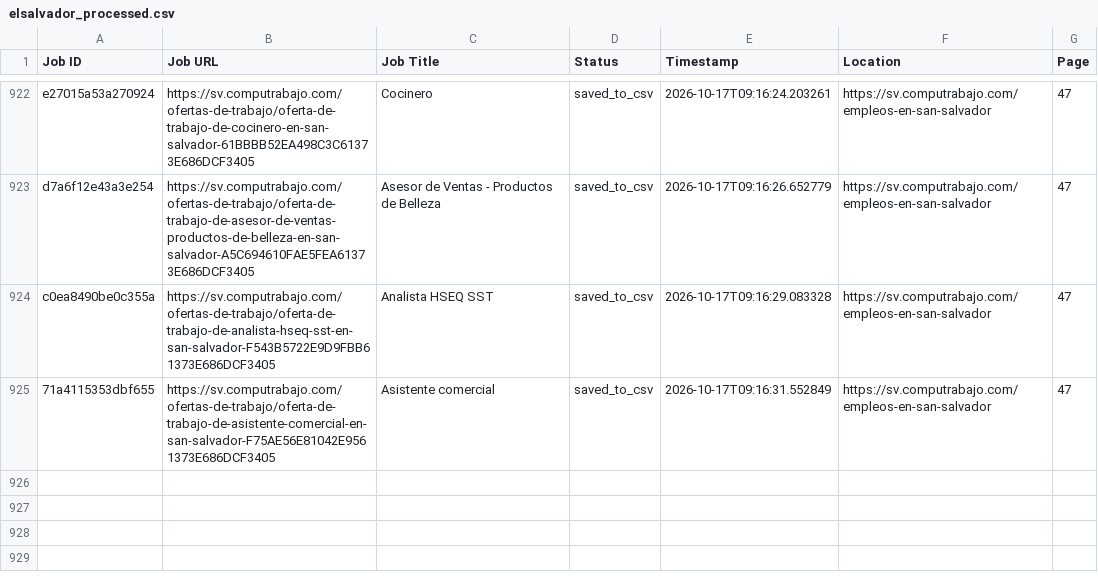
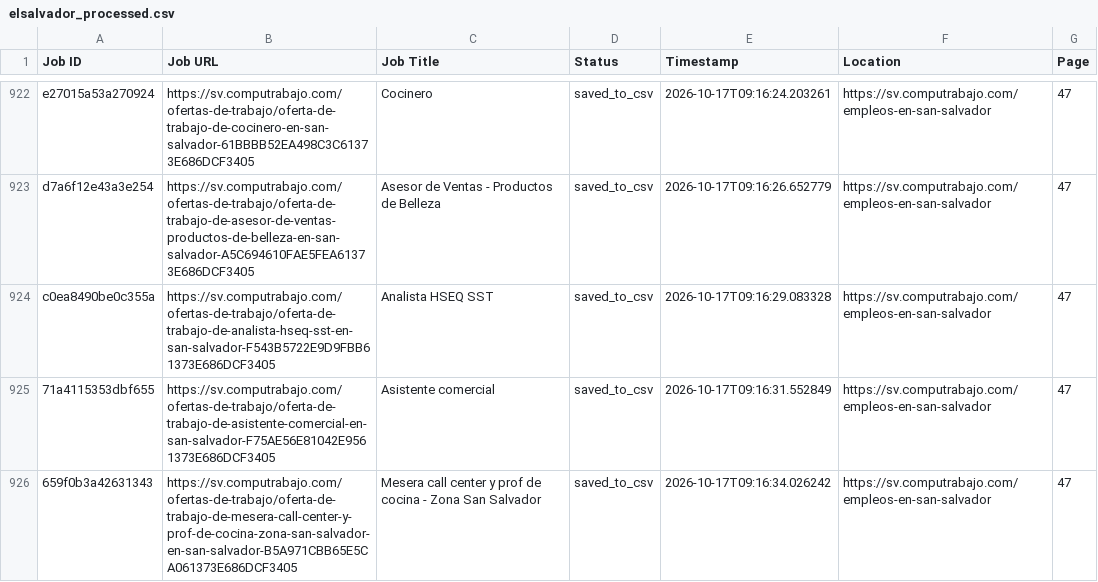
Before and after one commit to liliankason/computrabajo_elsalvador_scraper, a CSV file: elsalvador_processed.csv, drawn as a sheet; only a part is shown, gaps mark what is left out; the diff names each change by its address in the sheet, - before the commit and + after, or states it on an @@ line.

```diff
--- a/elsalvador_processed.csv
+++ b/elsalvador_processed.csv
+row 926: 659f0b3a42631343 | https://sv.computrabajo.com/ofertas-de-trabajo/oferta-de-trabajo-de-mesera-call-center-y-prof-de-cocina-zona-san-salvador-en-san-salvador-B5A971CBB65E5CA061373E686DCF3405 | Mesera call center y prof de cocina - Zona San Salvador | saved_to_csv | 2026-10-17T09:16:34.026242 | https://sv.computrabajo.com/empleos-en-san-salvador | 47
```
Also changed, not shown: 2 other files.
